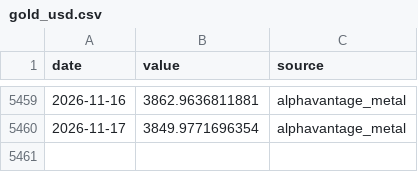
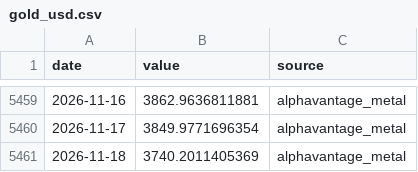
Before and after one commit to seyfettinkarakaya/maliSK, a CSV file: data/market/gold_usd.csv, drawn as a sheet; only a part is shown, gaps mark what is left out; the diff names each change by its address in the sheet, - before the commit and + after, or states it on an @@ line.

```diff
--- a/data/market/gold_usd.csv
+++ b/data/market/gold_usd.csv
+row 5461: 2026-11-18 | 3740.2011405369 | alphavantage_metal
```
Also changed, not shown: data/market/brent.csv, data/market/msci_acwi.csv, 25 other files.
